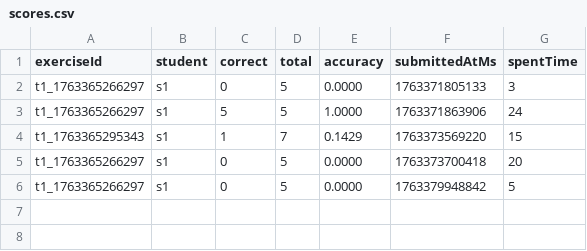
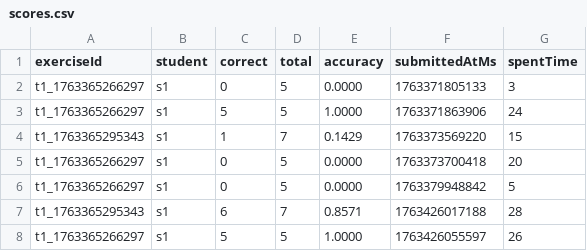
Before and after one commit to YesAnna001/ExercisesGenerator, a CSV file: data/scores.csv, drawn as a sheet; the diff names each change by its address in the sheet, - before the commit and + after, or states it on an @@ line.

```diff
--- a/data/scores.csv
+++ b/data/scores.csv
+row 7: t1_1763365295343 | s1 | 6 | 7 | 0.8571 | 1763426017188 | 28
+row 8: t1_1763365266297 | s1 | 5 | 5 | 1.0000 | 1763426055597 | 26
```
Also changed, not shown: 8 other files.
